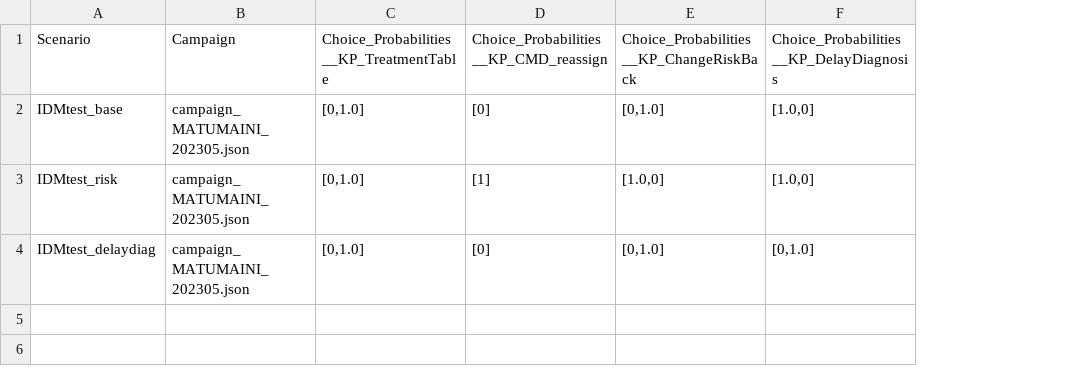
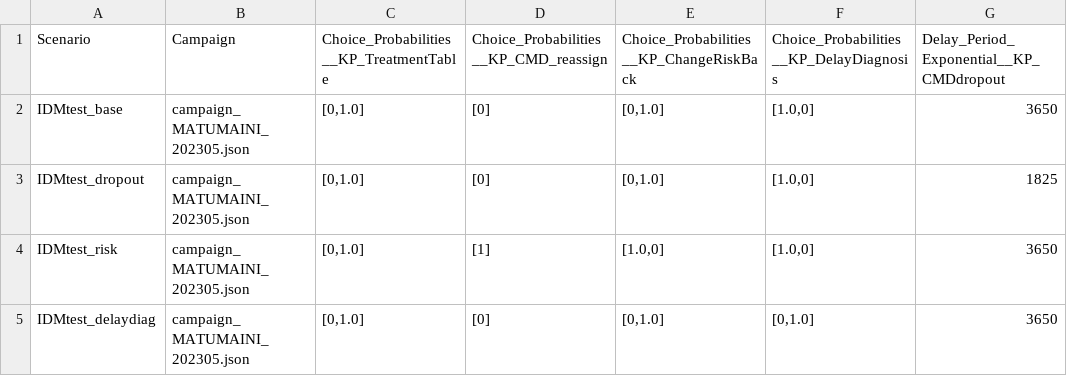
Before and after one commit to BershteynLab/MATUMAINI, a CSV file: 202301_Nyanza_Baseline_MalariaOngoing/scenarios_modular.csv, drawn as a sheet; addresses are those after the commit; the diff names each change by its address in the sheet, - before the commit and + after, or states it on an @@ line.

Commit message:
Added dropout recalculation feature, made it modular

```diff
--- a/202301_Nyanza_Baseline_MalariaOngoing/scenarios_modular.csv
+++ b/202301_Nyanza_Baseline_MalariaOngoing/scenarios_modular.csv
+column G, rows 1-2: Delay_Period_Exponential__KP_CMDdropout | 3650; rows 4-5: 3650 | 3650
+row 3: IDMtest_dropout | campaign_MATUMAINI_202305.json | [0,1.0] | [0] | [0,1.0] | [1.0,0] | 1825
```
Also changed, not shown: 1 other file.
